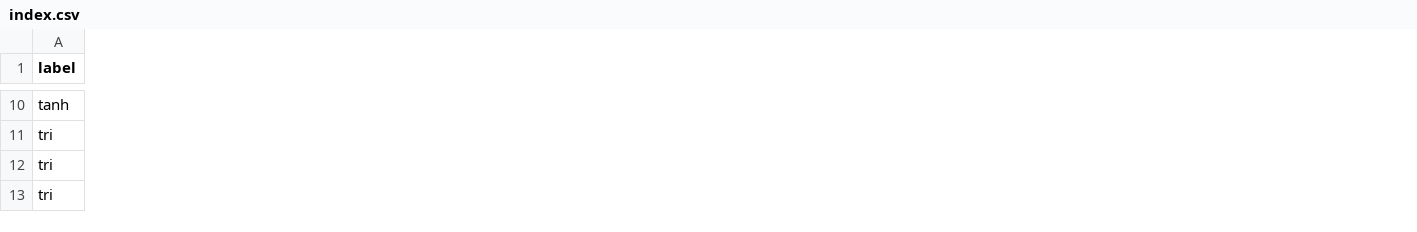
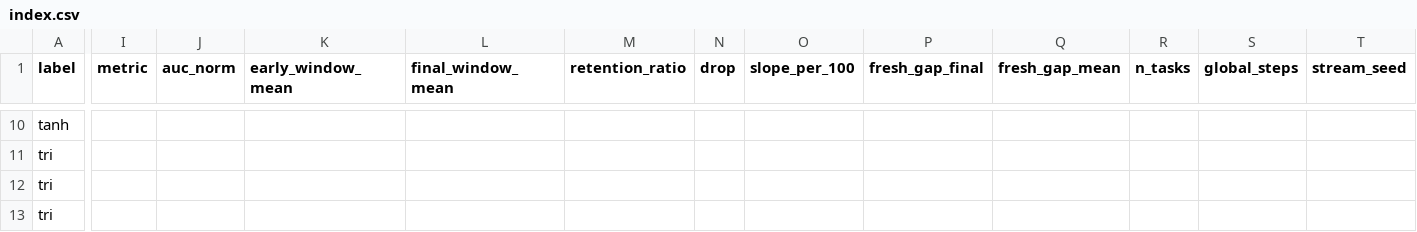
Before and after one commit to AhmetSahinCakir/tez, a CSV file: results/pmnist_widenet/index.csv, drawn as a sheet; only a part is shown, gaps mark what is left out; the diff covers the shown part only; the diff names each change by its address in the sheet, - before the commit and + after, or states it on an @@ line.

```diff
--- a/results/pmnist_widenet/index.csv
+++ b/results/pmnist_widenet/index.csv
+column I (metric), empty
+column J (auc_norm), empty
+column K (early_window_mean), empty
+column L (final_window_mean), empty
+column M (retention_ratio), empty
+column N (drop), empty
+column O (slope_per_100), empty
+column P (fresh_gap_final), empty
+column Q (fresh_gap_mean), empty
+column R (n_tasks), empty
+column S (global_steps), empty
+column T (stream_seed), empty
```
Also changed, not shown: 2 added columns and 40 edited cells elsewhere in this file, 8 other files.
